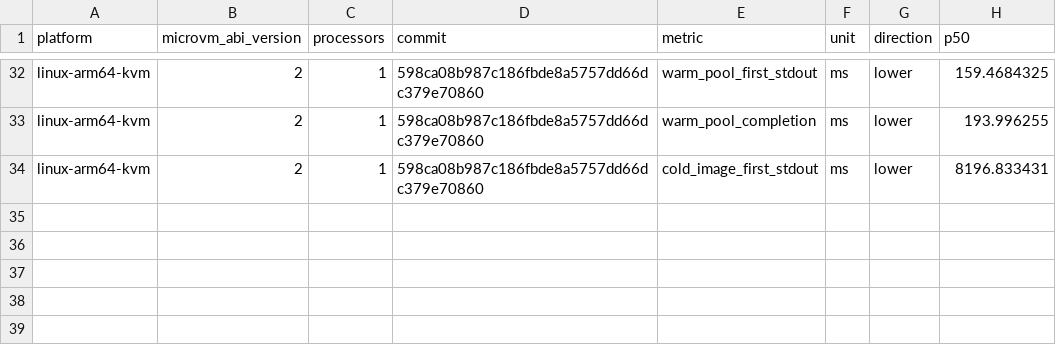
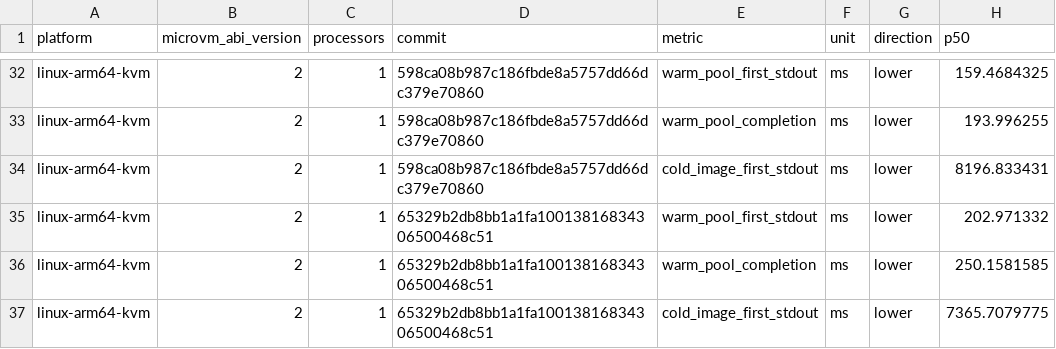
Before and after one commit to maceip/nvx, a CSV file: data/warm/linux-arm64-kvm-microvm-v2-1vcpu.csv, drawn as a sheet; only a part is shown, gaps mark what is left out.

Commit message:
bench: retain four verified current-core platform measurements

```diff
--- a/data/warm/linux-arm64-kvm-microvm-v2-1vcpu.csv
+++ b/data/warm/linux-arm64-kvm-microvm-v2-1vcpu.csv
@@ -34 +34,4 @@ linux-arm64-kvm,2,1,598ca08b987c186fbde8a5757dd66dc379e70860,warm_pool_completio
 linux-arm64-kvm,2,1,598ca08b987c186fbde8a5757dd66dc379e70860,cold_image_first_stdout,ms,lower,8196.833431
+linux-arm64-kvm,2,1,65329b2db8bb1a1fa10013816834306500468c51,warm_pool_first_stdout,ms,lower,202.971332
+linux-arm64-kvm,2,1,65329b2db8bb1a1fa10013816834306500468c51,warm_pool_completion,ms,lower,250.1581585
+linux-arm64-kvm,2,1,65329b2db8bb1a1fa10013816834306500468c51,cold_image_first_stdout,ms,lower,7365.7079775
```
Also changed, not shown: data/warm/darwin-arm64-hvf-microvm-v2-1vcpu.csv, data/warm/linux-kvm-microvm-v2-1vcpu.csv, 3 other files.
